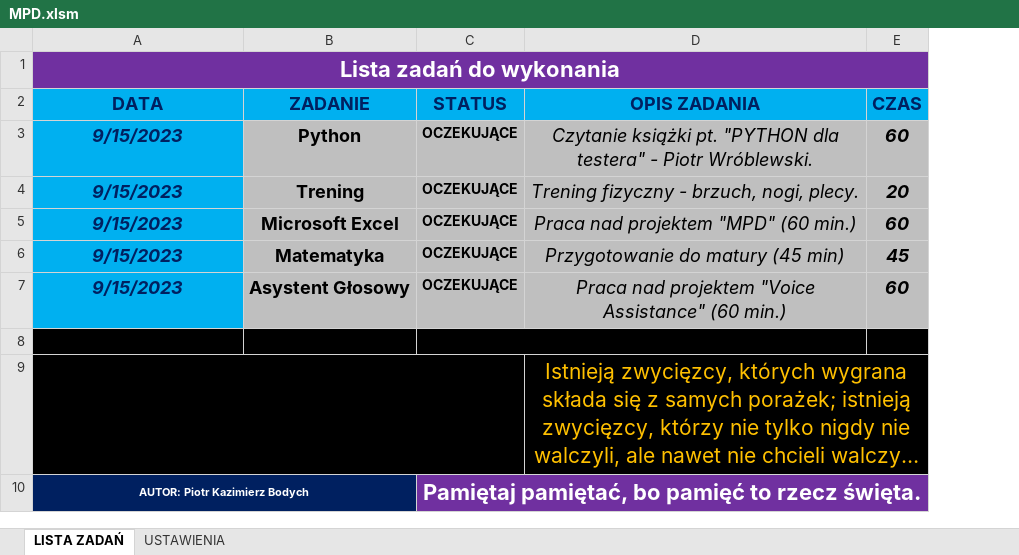
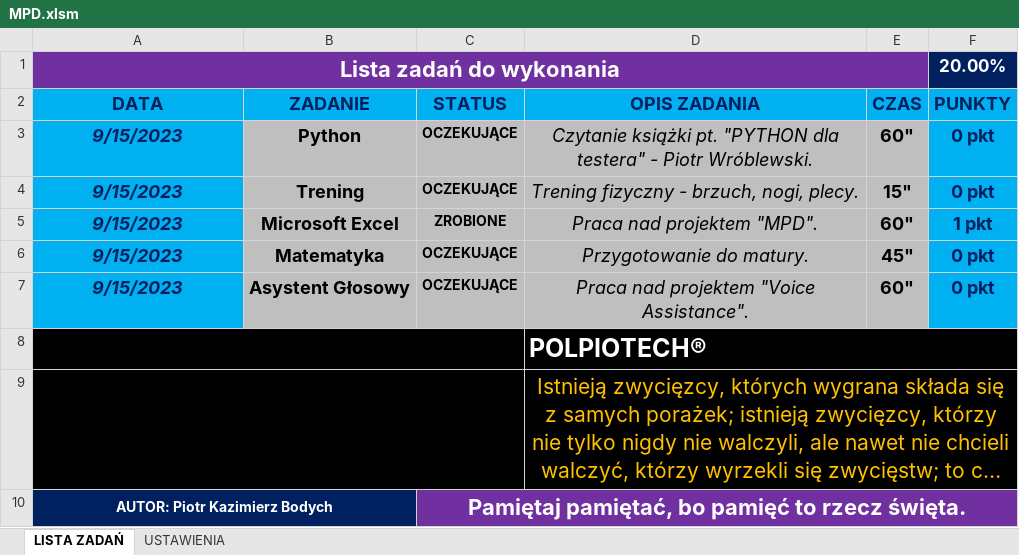
Before and after one commit to polpiotech-rek/MPD, an Excel workbook: MPD.xlsm, sheet LISTA ZADAŃ, drawn as a sheet; long unchanged cells end in …; values as stored, in another font and other column widths than the file's, no borders; charts and pictures and conditional formats not drawn; removed rows and columns are numbered as before the commit, all else as after; the diff names each change by its address in the sheet, - before the commit and + after, or states it on an @@ line.

```diff
--- a/MPD.xlsm (sheet LISTA ZADAŃ)
+++ b/MPD.xlsm (sheet LISTA ZADAŃ)
+column F (PUNKTY), row 1: 20.00%; rows 3-7: 0 pkt | 0 pkt | 1 pkt | 0 pkt | 0 pkt
-E3 (CZAS): 60
+E3 (CZAS): 60"
-E3:E7 italic: on
+E3:E7 italic: off
-E4 (CZAS): 20
+E4 (CZAS): 15"
-C5 (STATUS): OCZEKUJĄCE
+C5 (STATUS): ZROBIONE
-D5 (OPIS ZADANIA): Praca nad projektem "MPD" (60 min.)
+D5 (OPIS ZADANIA): Praca nad projektem "MPD".
-E5 (CZAS): 60
+E5 (CZAS): 60"
-D6 (OPIS ZADANIA): Przygotowanie do matury (45 min)
+D6 (OPIS ZADANIA): Przygotowanie do matury.
-E6 (CZAS): 45
+E6 (CZAS): 45"
-D7 (OPIS ZADANIA): Praca nad projektem "Voice Assistance" (60 min.)
+D7 (OPIS ZADANIA): Praca nad projektem "Voice Assistance".
-E7 (CZAS): 60
+E7 (CZAS): 60"
+A8:C8 merged
-C8:D8 merged
-D8 (OPIS ZADANIA): (empty)
+D8 (OPIS ZADANIA): POLPIOTECH®
+D8:F8 merged
@@ A10 text size: larger @@
```
Also changed, not shown: sheet USTAWIENIA, charts or pictures.
